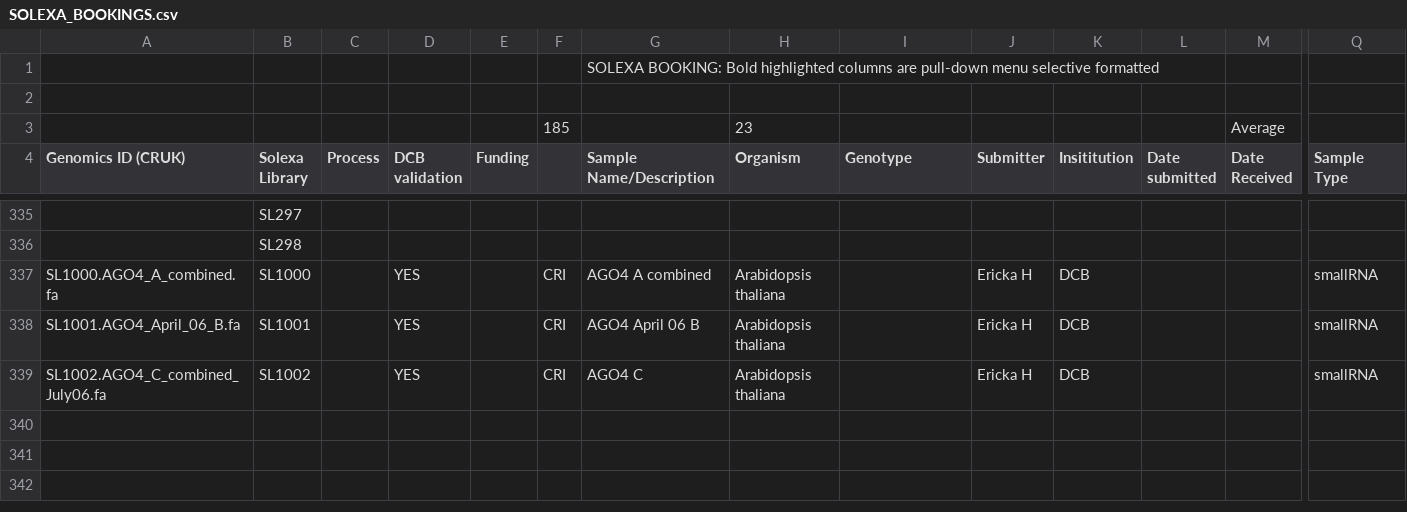
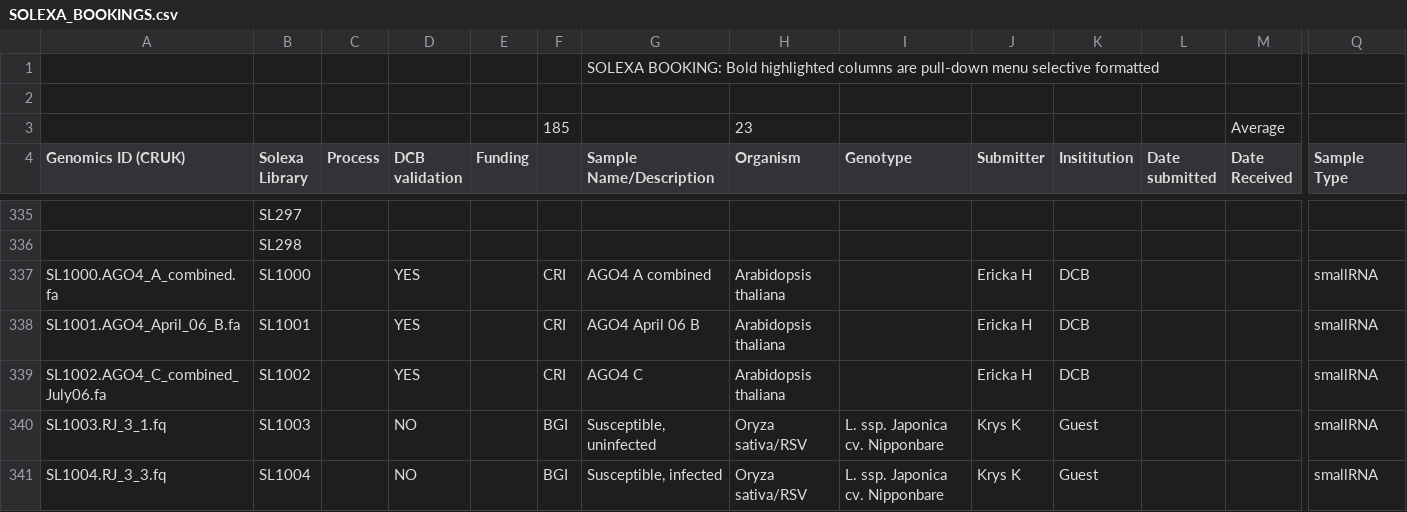
Before and after one commit to kimrutherford/bio-chado-view, a CSV file: etc/SOLEXA_BOOKINGS.csv, drawn as a sheet; only a part is shown, gaps mark what is left out; rows hold the shown columns only; the diff covers the shown part only; the diff names each change by its address in the sheet, - before the commit and + after, or states it on an @@ line.

Commit message:
Updated to latest booking sheet.
git-svn-id: file:///data/subversion/smallrna/pipeline/trunk@583 721a6f05-5756-4a90-b3fc-8e2b6c5fda0e

```diff
--- a/etc/SOLEXA_BOOKINGS.csv
+++ b/etc/SOLEXA_BOOKINGS.csv
+row 340: SL1003.RJ_3_1.fq | SL1003 |  | NO |  | BGI | Susceptible, uninfected | Oryza sativa/RSV | L. ssp. Japonica cv. Nipponbare | Krys K | Guest |  |  | smallRNA
+row 341: SL1004.RJ_3_3.fq | SL1004 |  | NO |  | BGI | Susceptible, infected | Oryza sativa/RSV | L. ssp. Japonica cv. Nipponbare | Krys K | Guest |  |  | smallRNA
```
Also changed, not shown: 2 added rows and 5 edited cells elsewhere in this file.
